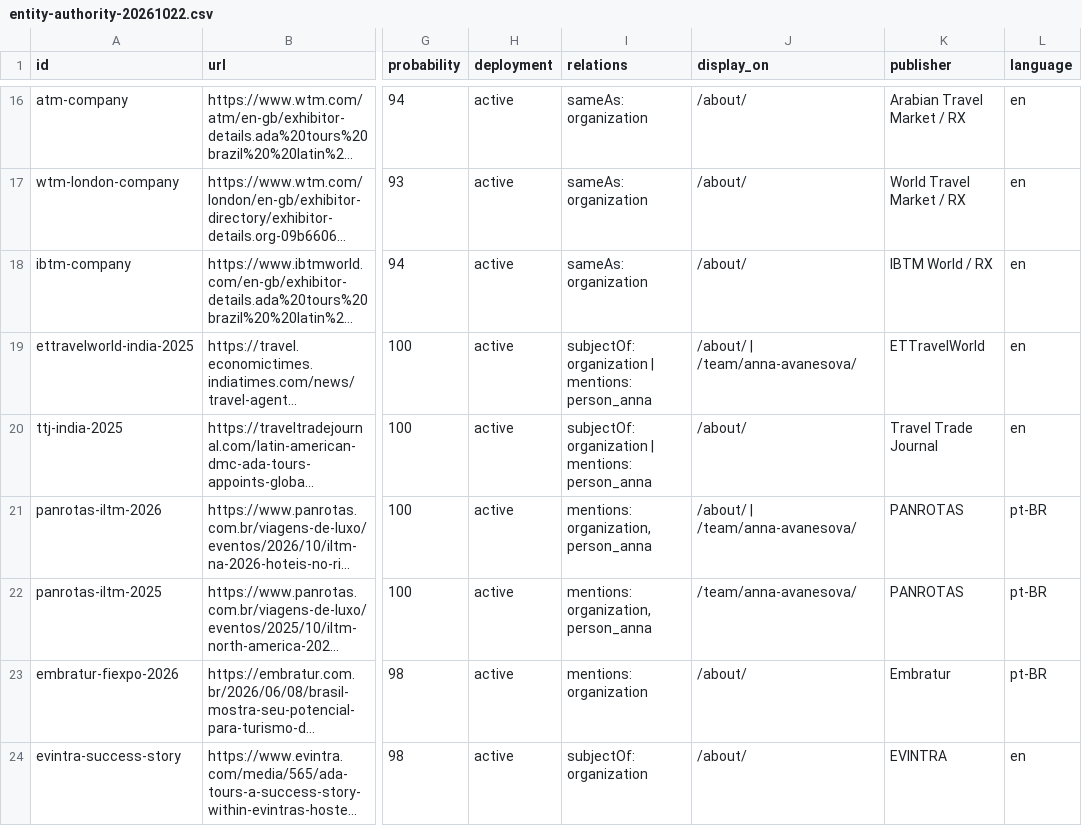
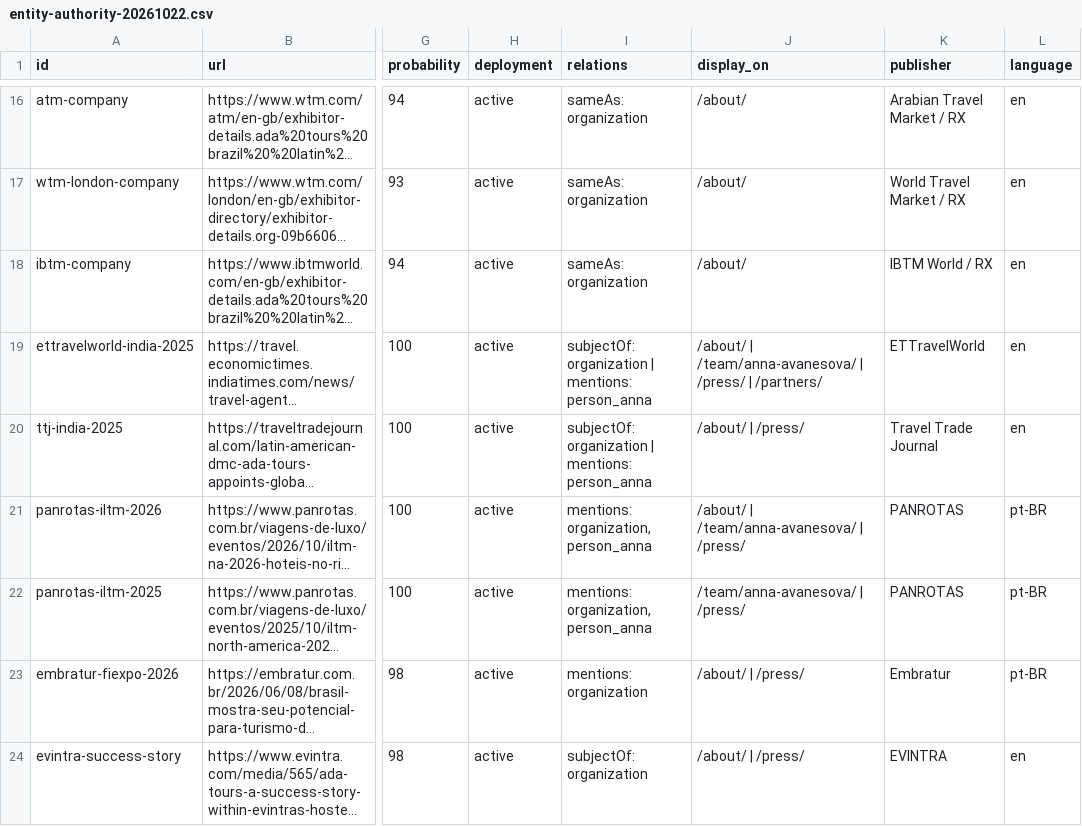
Before and after one commit to alexyakovlev79/adatours.ru, a CSV file: data/external-identity/entity-authority-20261022.csv, drawn as a sheet; only a part is shown, gaps mark what is left out; long unchanged cells end in …; the diff covers the shown part only; the diff names each change by its address in the sheet, - before the commit and + after, or states it on an @@ line.

Commit message:
feat: publish press, webinars and partner pages with linked entities

```diff
--- a/data/external-identity/entity-authority-20261022.csv
+++ b/data/external-identity/entity-authority-20261022.csv
-J19 (display_on): /about/ | /team/anna-avanesova/
+J19 (display_on): /about/ | /team/anna-avanesova/ | /press/ | /partners/
-J20 (display_on): /about/
+J20 (display_on): /about/ | /press/
-J21 (display_on): /about/ | /team/anna-avanesova/
+J21 (display_on): /about/ | /team/anna-avanesova/ | /press/
-J22 (display_on): /team/anna-avanesova/
+J22 (display_on): /team/anna-avanesova/ | /press/
-J23:J24 (display_on): /about/
+J23:J24 (display_on): /about/ | /press/
```
Also changed, not shown: 25 edited cells elsewhere in this file, 25 other files.
